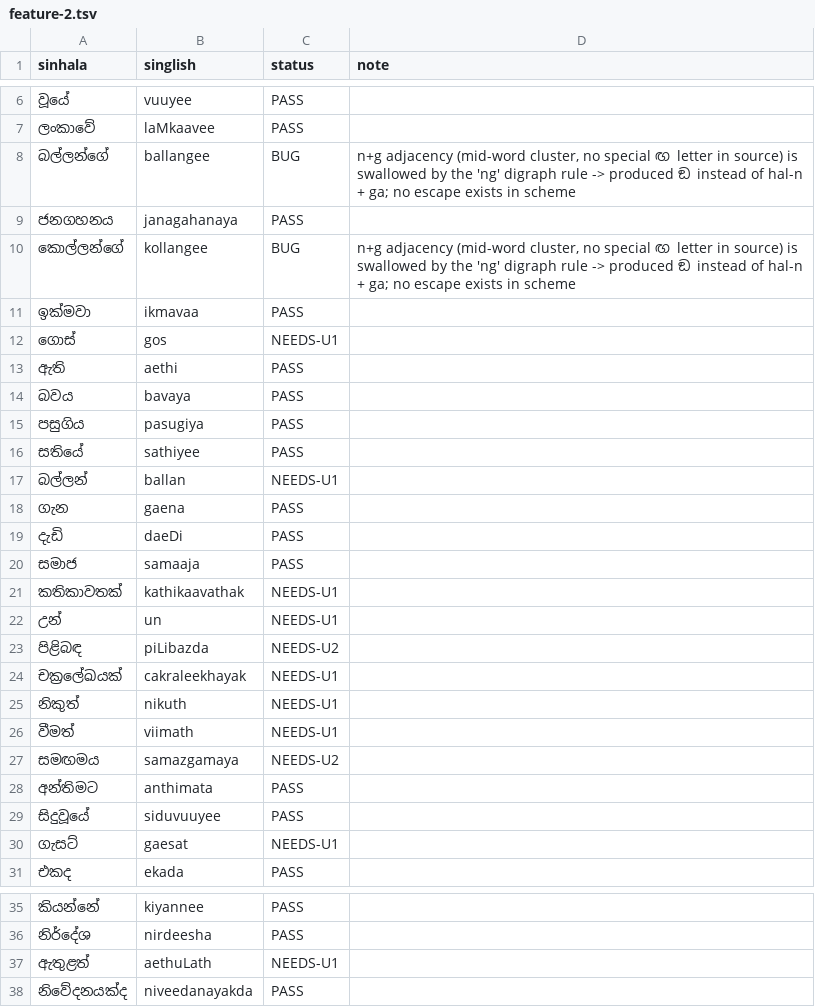
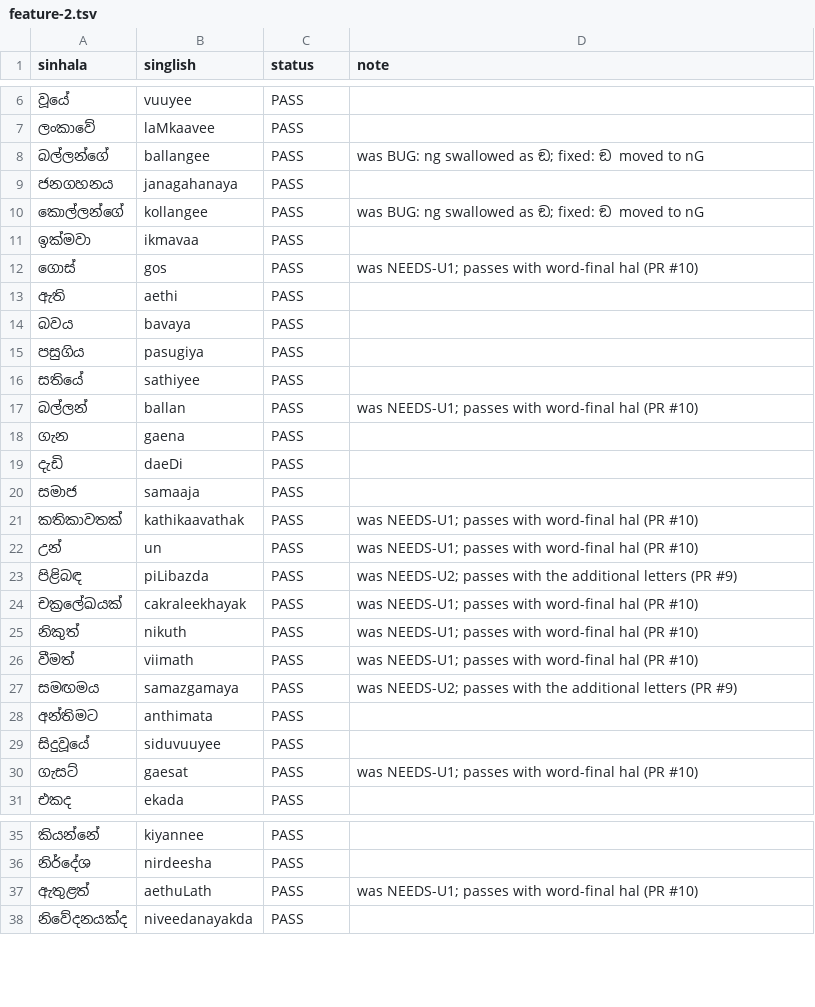
Before and after one commit to ratnayake/sinhala, a TSV file: roundtrip-test/lankadeepa/feature-2.tsv, drawn as a sheet; only a part is shown, gaps mark what is left out; the diff covers the shown part only.

```diff
--- a/roundtrip-test/lankadeepa/feature-2.tsv
+++ b/roundtrip-test/lankadeepa/feature-2.tsv
@@ -7,7 +7,7 @@ sinhala	singlish	status	note
 ලංකාවේ	laMkaavee	PASS	
-බල්ලන්ගේ	ballangee	BUG	n+g adjacency (mid-word cluster, no special ඟ letter in source) is swallowed by the 'ng' digraph rule -> produced ඞ instead of hal-n + ga; no escape exists in scheme
+බල්ලන්ගේ	ballangee	PASS	was BUG: ng swallowed as ඞ; fixed: ඞ moved to nG
 ජනගහනය	janagahanaya	PASS	
-කොල්ලන්ගේ	kollangee	BUG	n+g adjacency (mid-word cluster, no special ඟ letter in source) is swallowed by the 'ng' digraph rule -> produced ඞ instead of hal-n + ga; no escape exists in scheme
+කොල්ලන්ගේ	kollangee	PASS	was BUG: ng swallowed as ඞ; fixed: ඞ moved to nG
 ඉක්මවා	ikmavaa	PASS	
-ගොස්	gos	NEEDS-U1	
+ගොස්	gos	PASS	was NEEDS-U1; passes with word-final hal (PR #10)
 ඇති	aethi	PASS	
@@ -16,3 +16,3 @@ sinhala	singlish	status	note
 සතියේ	sathiyee	PASS	
-බල්ලන්	ballan	NEEDS-U1	
+බල්ලන්	ballan	PASS	was NEEDS-U1; passes with word-final hal (PR #10)
 ගැන	gaena	PASS	
@@ -20,12 +20,12 @@ sinhala	singlish	status	note
 සමාජ	samaaja	PASS	
-කතිකාවතක්	kathikaavathak	NEEDS-U1	
-උන්	un	NEEDS-U1	
-පිළිබඳ	piLibazda	NEEDS-U2	
-චක්‍රලේඛයක්	cakraleekhayak	NEEDS-U1	
-නිකුත්	nikuth	NEEDS-U1	
-වීමත්	viimath	NEEDS-U1	
-සමඟමය	samazgamaya	NEEDS-U2	
+කතිකාවතක්	kathikaavathak	PASS	was NEEDS-U1; passes with word-final hal (PR #10)
+උන්	un	PASS	was NEEDS-U1; passes with word-final hal (PR #10)
+පිළිබඳ	piLibazda	PASS	was NEEDS-U2; passes with the additional letters (PR #9)
+චක්‍රලේඛයක්	cakraleekhayak	PASS	was NEEDS-U1; passes with word-final hal (PR #10)
+නිකුත්	nikuth	PASS	was NEEDS-U1; passes with word-final hal (PR #10)
+වීමත්	viimath	PASS	was NEEDS-U1; passes with word-final hal (PR #10)
+සමඟමය	samazgamaya	PASS	was NEEDS-U2; passes with the additional letters (PR #9)
 අන්තිමට	anthimata	PASS	
 සිදුවූයේ	siduvuuyee	PASS	
-ගැසට්	gaesat	NEEDS-U1	
+ගැසට්	gaesat	PASS	was NEEDS-U1; passes with word-final hal (PR #10)
 එකද	ekada	PASS	
@@ -36,3 +36,3 @@ sinhala	singlish	status	note
 නිර්දේශ	nirdeesha	PASS	
-ඇතුළත්	aethuLath	NEEDS-U1	
+ඇතුළත්	aethuLath	PASS	was NEEDS-U1; passes with word-final hal (PR #10)
 නිවේදනයක්ද	niveedanayakda	PASS	
```
Also changed, not shown: 57 edited cells elsewhere in this file, roundtrip-test/lankadeepa/business-2.tsv, roundtrip-test/lankadeepa/feature-1.tsv, 27 other files.
